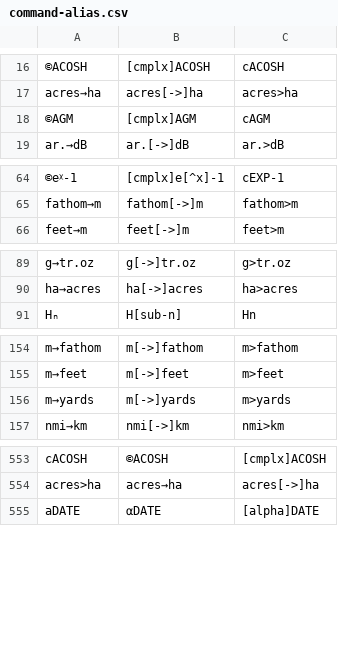
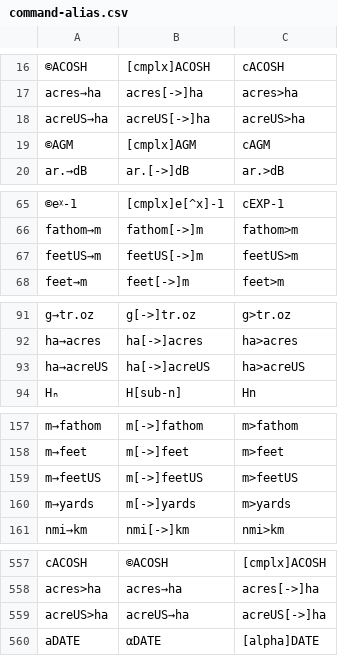
Before and after one commit to jaesharp/wp34s, a CSV file: tools/command-alias.csv, drawn as a sheet; only a part is shown, gaps mark what is left out; the diff covers the shown part only; the diff names each change by its address in the sheet, - before the commit and + after, or states it on an @@ line.

Commit message:
integration build with US survey feet conversions

```diff
--- a/tools/command-alias.csv
+++ b/tools/command-alias.csv
+row 18: acreUS→ha | acreUS[->]ha | acreUS>ha
+row 67: feetUS→m | feetUS[->]m | feetUS>m
+row 93: ha→acreUS | ha[->]acreUS | ha>acreUS
+row 159: m→feetUS | m[->]feetUS | m>feetUS
+row 559: acreUS>ha | acreUS→ha | acreUS[->]ha
```
Also changed, not shown: 7 added rows and 3 moved rows elsewhere in this file, 30 other files.
